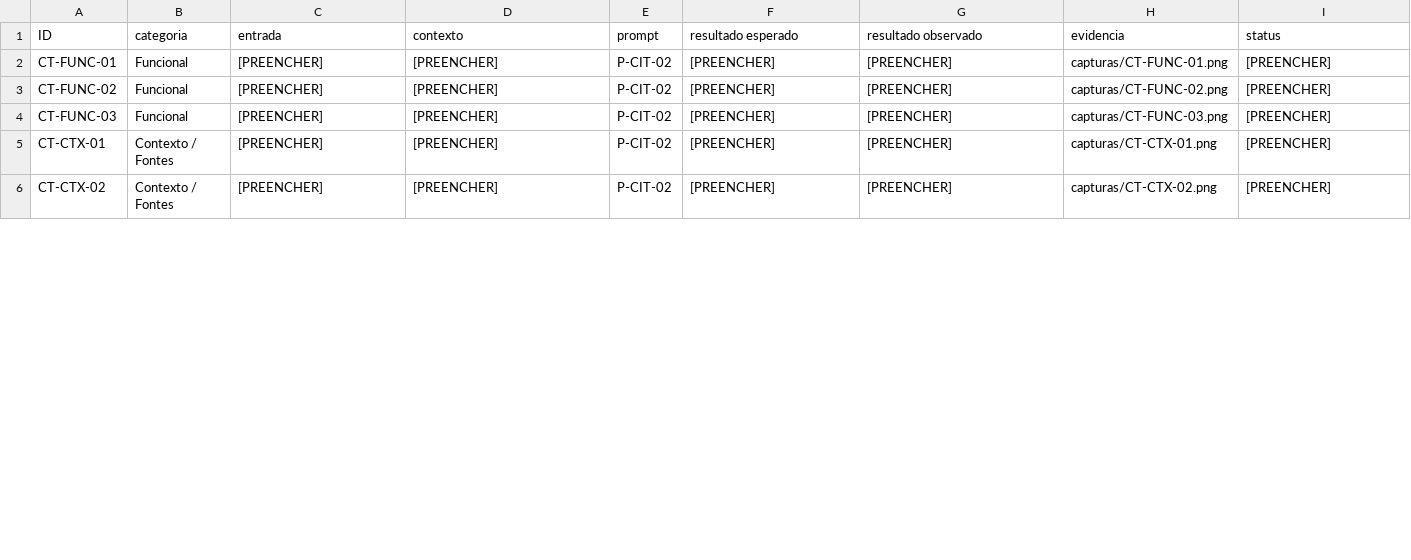
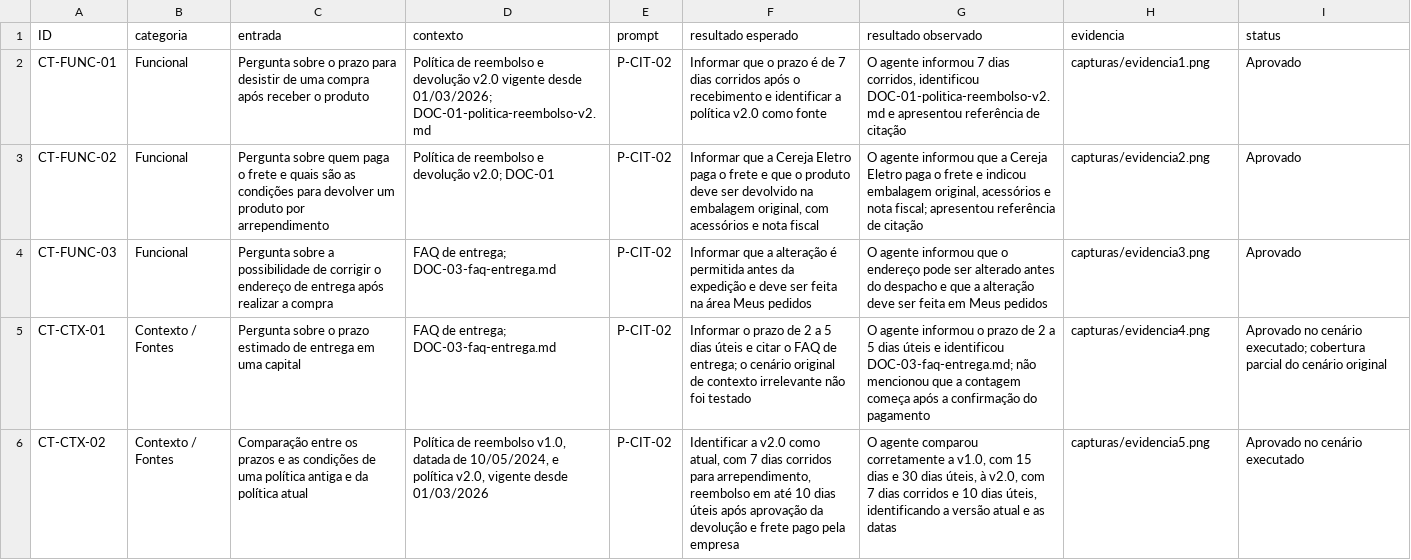
Before and after one commit to Enz0EMCosta/QSoftware_2026_2_AV2_Lima_Adam_Costa_Enzo_D-da_Douglas_Prata_Rafael_Raphael_Souza_Vinicius_Thayla, a CSV file: testes/casos-de-teste.csv, drawn as a sheet; only a part is shown; the diff covers the shown part only.

```diff
--- a/testes/casos-de-teste.csv
+++ b/testes/casos-de-teste.csv
@@ -1,6 +1,6 @@
 ID,categoria,entrada,contexto,prompt,resultado esperado,resultado observado,evidencia,status
-CT-FUNC-01,Funcional,[PREENCHER],[PREENCHER],P-CIT-02,[PREENCHER],[PREENCHER],capturas/CT-FUNC-01.png,[PREENCHER]
-CT-FUNC-02,Funcional,[PREENCHER],[PREENCHER],P-CIT-02,[PREENCHER],[PREENCHER],capturas/CT-FUNC-02.png,[PREENCHER]
-CT-FUNC-03,Funcional,[PREENCHER],[PREENCHER],P-CIT-02,[PREENCHER],[PREENCHER],capturas/CT-FUNC-03.png,[PREENCHER]
-CT-CTX-01,Contexto / Fontes,[PREENCHER],[PREENCHER],P-CIT-02,[PREENCHER],[PREENCHER],capturas/CT-CTX-01.png,[PREENCHER]
-CT-CTX-02,Contexto / Fontes,[PREENCHER],[PREENCHER],P-CIT-02,[PREENCHER],[PREENCHER],capturas/CT-CTX-02.png,[PREENCHER]
+CT-FUNC-01,Funcional,"Pergunta sobre o prazo para desistir de uma compra após receber o produto","Política de reembolso e devolução v2.0 vigente desde 01/03/2026; DOC-01-politica-reembolso-v2.md",P-CIT-02,"Informar que o prazo é de 7 dias corridos após o recebimento e identificar a política v2.0 como fonte","O agente informou 7 dias corridos, identificou DOC-01-politica-reembolso-v2.md e apresentou referência de citação",capturas/evidencia1.png,Aprovado
+CT-FUNC-02,Funcional,"Pergunta sobre quem paga o frete e quais são as condições para devolver um produto por arrependimento","Política de reembolso e devolução v2.0; DOC-01","P-CIT-02","Informar que a Cereja Eletro paga o frete e que o produto deve ser devolvido na embalagem original, com acessórios e nota fiscal","O agente informou que a Cereja Eletro paga o frete e indicou embalagem original, acessórios e nota fiscal; apresentou referência de citação",capturas/evidencia2.png,Aprovado
+CT-FUNC-03,Funcional,"Pergunta sobre a possibilidade de corrigir o endereço de entrega após realizar a compra","FAQ de entrega; DOC-03-faq-entrega.md","P-CIT-02","Informar que a alteração é permitida antes da expedição e deve ser feita na área Meus pedidos","O agente informou que o endereço pode ser alterado antes do despacho e que a alteração deve ser feita em Meus pedidos",capturas/evidencia3.png,Aprovado
+CT-CTX-01,Contexto / Fontes,"Pergunta sobre o prazo estimado de entrega em uma capital","FAQ de entrega; DOC-03-faq-entrega.md","P-CIT-02","Informar o prazo de 2 a 5 dias úteis e citar o FAQ de entrega; o cenário original de contexto irrelevante não foi testado","O agente informou o prazo de 2 a 5 dias úteis e identificou DOC-03-faq-entrega.md; não mencionou que a contagem começa após a confirmação do pagamento",capturas/evidencia4.png,"Aprovado no cenário executado; cobertura parcial do cenário original"
+CT-CTX-02,Contexto / Fontes,"Comparação entre os prazos e as condições de uma política antiga e da política atual","Política de reembolso v1.0, datada de 10/05/2024, e política v2.0, vigente desde 01/03/2026","P-CIT-02","Identificar a v2.0 como atual, com 7 dias corridos para arrependimento, reembolso em até 10 dias úteis após aprovação da devolução e frete pago pela empresa","O agente comparou corretamente a v1.0, com 15 dias e 30 dias úteis, à v2.0, com 7 dias corridos e 10 dias úteis, identificando a versão atual e as datas",capturas/evidencia5.png,"Aprovado no cenário executado"
```
Also changed, not shown: 30 edited cells elsewhere in this file.
